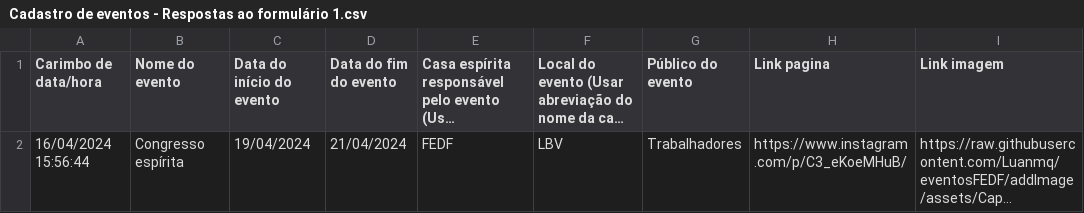
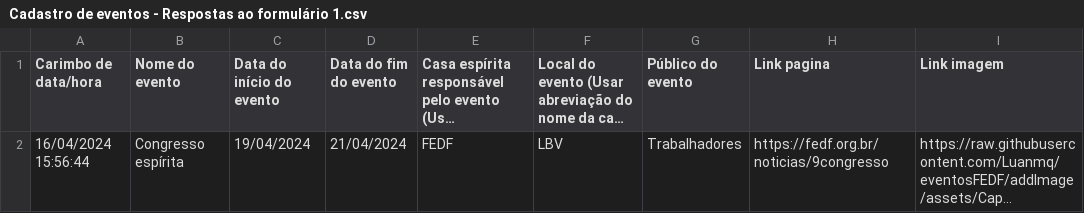
Before and after one commit to Luanmq/eventosFEDF, a CSV file: Cadastro de eventos - Respostas ao formulário 1.csv, drawn as a sheet; long unchanged cells end in …; the diff names each change by its address in the sheet, - before the commit and + after, or states it on an @@ line.

Commit message:
Update Cadastro de eventos - Respostas ao formulário 1.csv

```diff
--- a/Cadastro de eventos - Respostas ao formulário 1.csv
+++ b/Cadastro de eventos - Respostas ao formulário 1.csv
-H2 (Link pagina): https://www.instagram.com/p/C3_eKoeMHuB/
+H2 (Link pagina): https://fedf.org.br/noticias/9congresso
```
